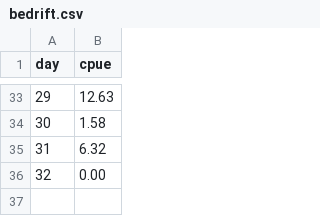
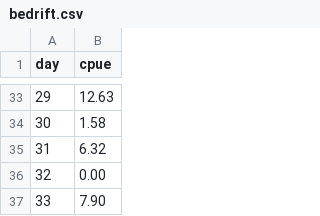
Before and after one commit to amoeba/2020-yukon-forecasting, a CSV file: data/bedrift.csv, drawn as a sheet; only a part is shown, gaps mark what is left out.

```diff
--- a/data/bedrift.csv
+++ b/data/bedrift.csv
@@ -36 +36,2 @@ day,cpue
 32,0.00
+33,7.90
```
Also changed, not shown: daily_forecast/output/beset_cumulative.csv, daily_forecast/output/estimated.csv, 5 other files.
